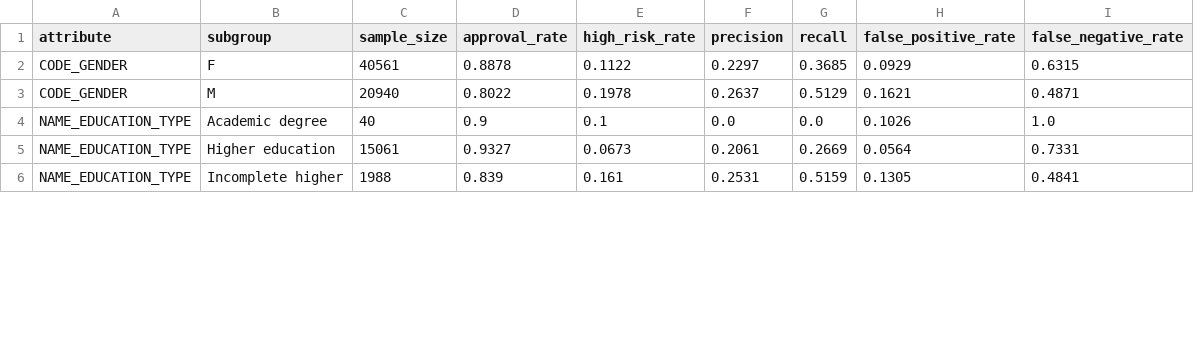
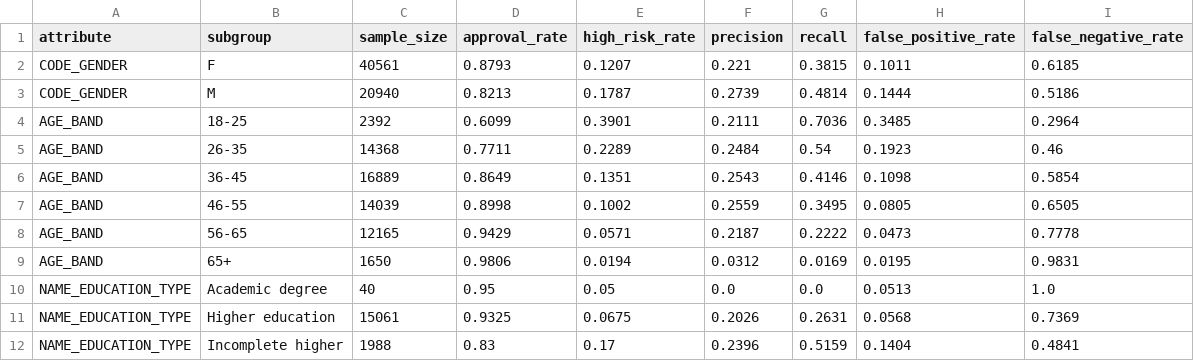
Before and after one commit to AbeKuriachan/credit-arbiter, a CSV file: reports/ml/fairness_report.csv, drawn as a sheet; only a part is shown; the diff covers the shown part only.

Commit message:
feat: enhance ML risk models and add comprehensive fairness reporting

```diff
--- a/reports/ml/fairness_report.csv
+++ b/reports/ml/fairness_report.csv
@@ -1,6 +1,12 @@
 attribute,subgroup,sample_size,approval_rate,high_risk_rate,precision,recall,false_positive_rate,false_negative_rate
-CODE_GENDER,F,40561,0.8878,0.1122,0.2297,0.3685,0.0929,0.6315
-CODE_GENDER,M,20940,0.8022,0.1978,0.2637,0.5129,0.1621,0.4871
-NAME_EDUCATION_TYPE,Academic degree,40,0.9,0.1,0.0,0.0,0.1026,1.0
-NAME_EDUCATION_TYPE,Higher education,15061,0.9327,0.0673,0.2061,0.2669,0.0564,0.7331
-NAME_EDUCATION_TYPE,Incomplete higher,1988,0.839,0.161,0.2531,0.5159,0.1305,0.4841
+CODE_GENDER,F,40561,0.8793,0.1207,0.221,0.3815,0.1011,0.6185
+CODE_GENDER,M,20940,0.8213,0.1787,0.2739,0.4814,0.1444,0.5186
+AGE_BAND,18-25,2392,0.6099,0.3901,0.2111,0.7036,0.3485,0.2964
+AGE_BAND,26-35,14368,0.7711,0.2289,0.2484,0.54,0.1923,0.46
+AGE_BAND,36-45,16889,0.8649,0.1351,0.2543,0.4146,0.1098,0.5854
+AGE_BAND,46-55,14039,0.8998,0.1002,0.2559,0.3495,0.0805,0.6505
+AGE_BAND,56-65,12165,0.9429,0.0571,0.2187,0.2222,0.0473,0.7778
+AGE_BAND,65+,1650,0.9806,0.0194,0.0312,0.0169,0.0195,0.9831
+NAME_EDUCATION_TYPE,Academic degree,40,0.95,0.05,0.0,0.0,0.0513,1.0
+NAME_EDUCATION_TYPE,Higher education,15061,0.9325,0.0675,0.2026,0.2631,0.0568,0.7369
+NAME_EDUCATION_TYPE,Incomplete higher,1988,0.83,0.17,0.2396,0.5159,0.1404,0.4841
```
Also changed, not shown: 51 edited cells elsewhere in this file, reports/ml/lightgbm_threshold_analysis.csv, 16 other files.
